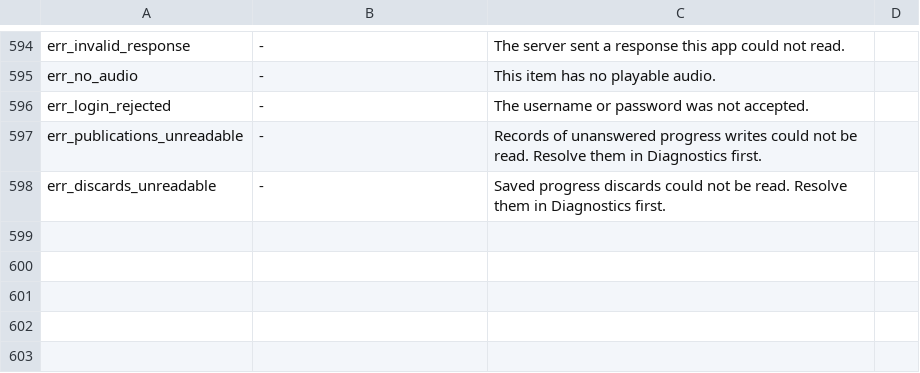
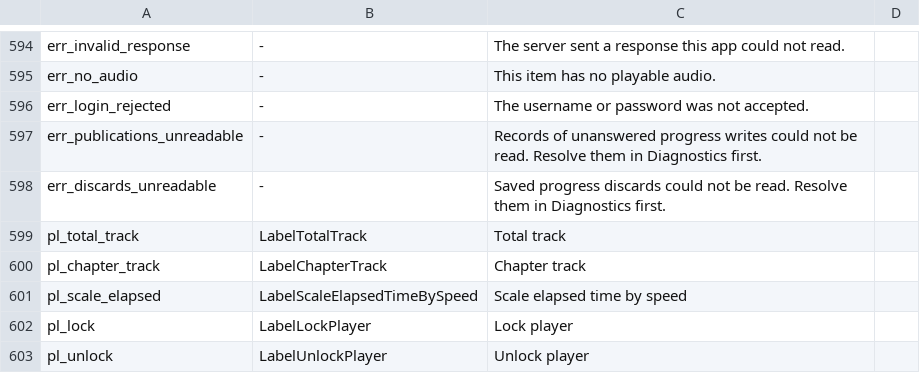
Before and after one commit to r4iju/audiobookshelf-app, a TSV file: android-native/app/src/main/strings/strings.tsv, drawn as a sheet; only a part is shown, gaps mark what is left out; the diff names each change by its address in the sheet, - before the commit and + after, or states it on an @@ line.

Commit message:
Apply retained Android player preferences and complete error fallbacks

```diff
--- a/android-native/app/src/main/strings/strings.tsv
+++ b/android-native/app/src/main/strings/strings.tsv
+row 599: pl_total_track | LabelTotalTrack | Total track
+row 600: pl_chapter_track | LabelChapterTrack | Chapter track
+row 601: pl_scale_elapsed | LabelScaleElapsedTimeBySpeed | Scale elapsed time by speed
+row 602: pl_lock | LabelLockPlayer | Lock player
+row 603: pl_unlock | LabelUnlockPlayer | Unlock player
```
Also changed, not shown: 47 other files.
